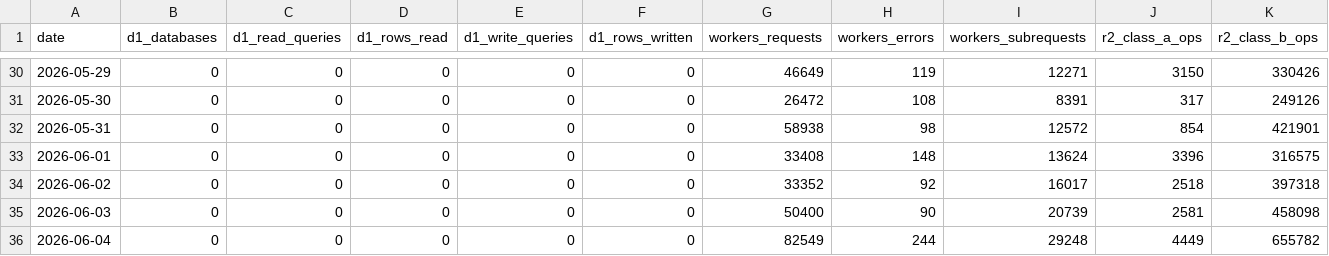
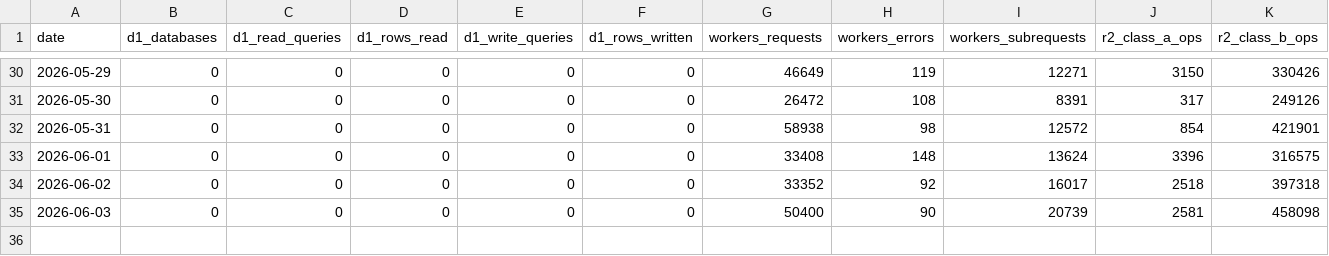
Before and after one commit to uruhayato373/stats47, a CSV file: .claude/state/metrics/cloudflare/history.csv, drawn as a sheet; only a part is shown, gaps mark what is left out; rows hold the shown columns only; the diff names each change by its address in the sheet, - before the commit and + after, or states it on an @@ line.

```diff
--- a/.claude/state/metrics/cloudflare/history.csv
+++ b/.claude/state/metrics/cloudflare/history.csv
-row 36: 2026-06-04 | 0 | 0 | 0 | 0 | 0 | 82549 | 244 | 29248 | 4449 | 655782
```
Also changed, not shown: .claude/state/metrics/adsense/history.csv, .claude/state/metrics/blog/history.csv, 27 other files.
